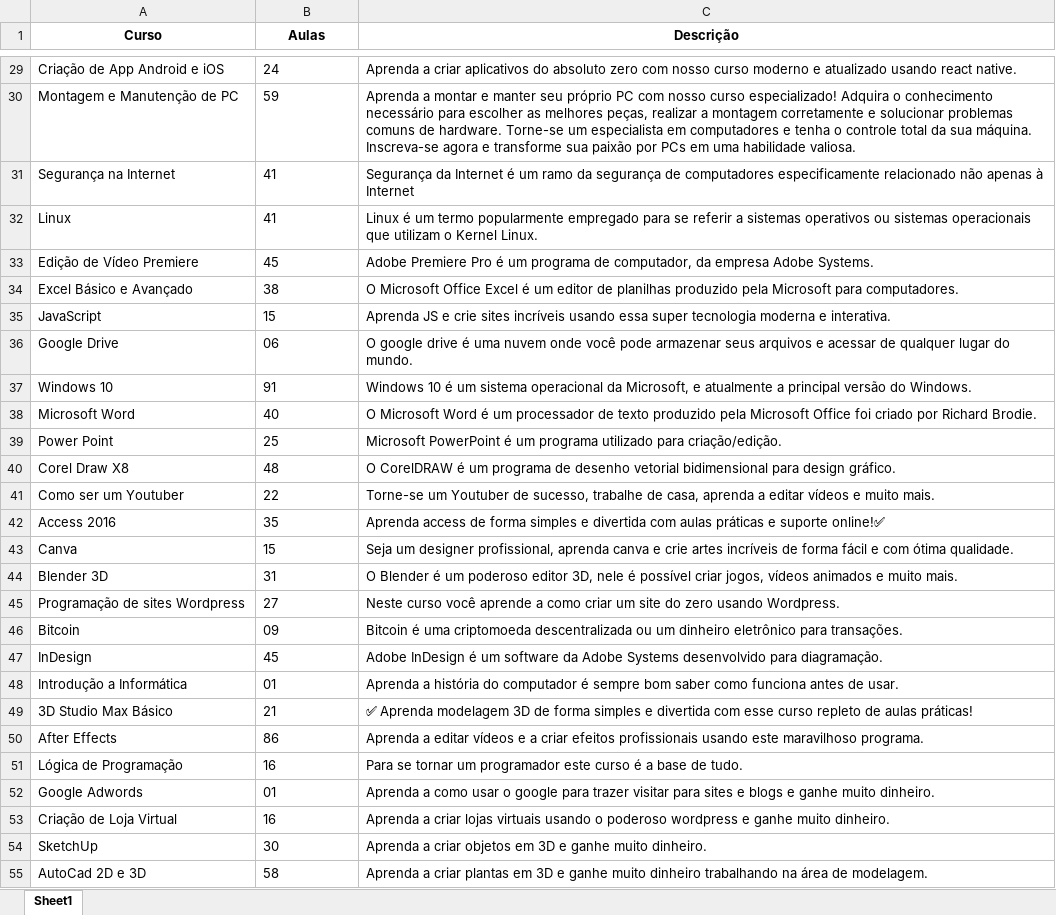
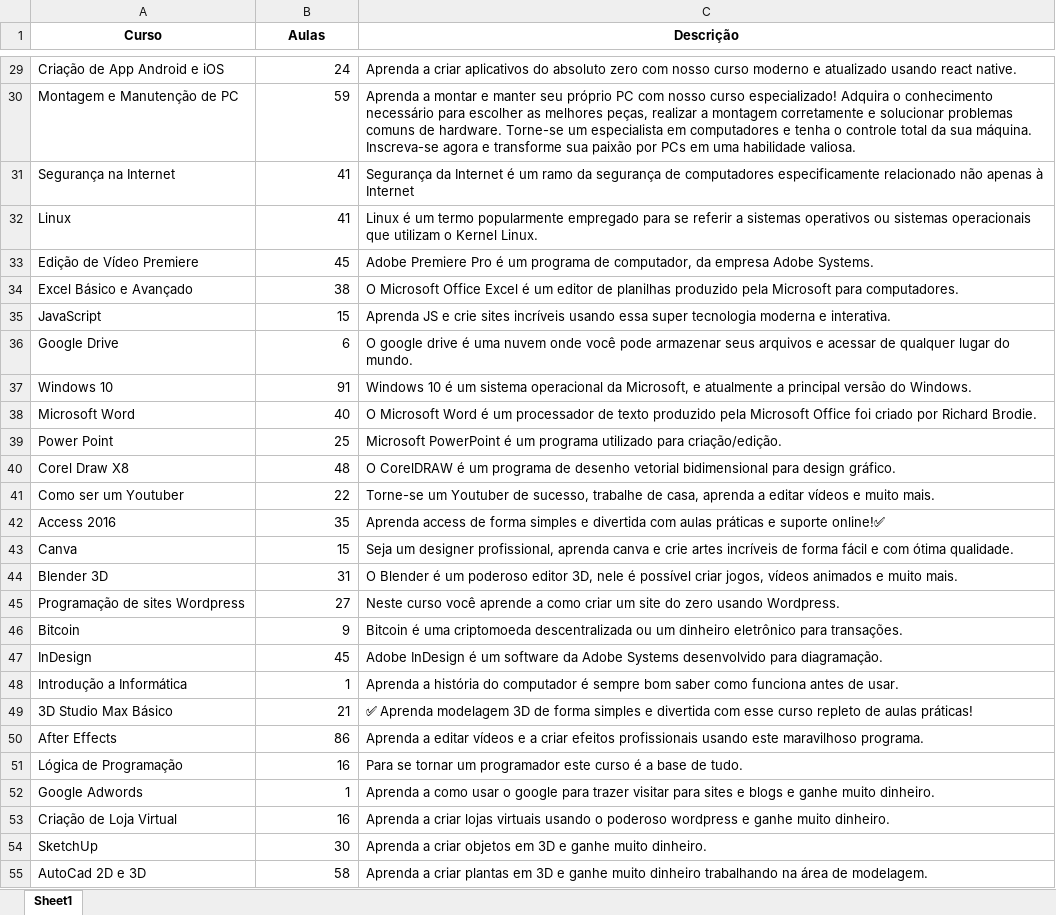
Before and after one commit to rickluizms/get_aulas, an Excel workbook: arquivo.xlsx, sheet Sheet1, drawn as a sheet; only a part is shown, gaps mark what is left out; values as stored, in another font and other column widths than the file's, no borders; the diff covers the shown part only; the diff names each change by its address in the sheet, - before the commit and + after, or states it on an @@ line.

```diff
--- a/arquivo.xlsx (sheet Sheet1)
+++ b/arquivo.xlsx (sheet Sheet1)
-B29:B35 alignment: left
+B29:B35 alignment: right
-B36 (Aulas): 06
+B36 (Aulas): 6
-B37:B45 alignment: left
+B37:B45 alignment: right
-B46 (Aulas): 09
+B46 (Aulas): 9
-B47 alignment: left
+B47 alignment: right
-B48 (Aulas): 01
+B48 (Aulas): 1
-B49:B51 alignment: left
+B49:B51 alignment: right
-B52 (Aulas): 01
+B52 (Aulas): 1
-B53:B55 alignment: left
+B53:B55 alignment: right
```
Also changed, not shown: 1 added row, 4 edited cells and cell formats elsewhere in this sheet.
